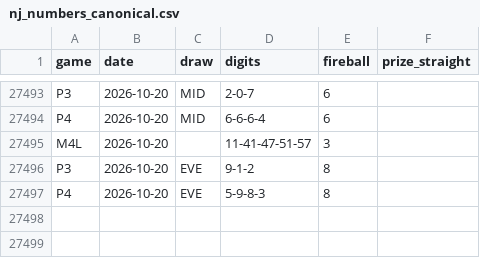
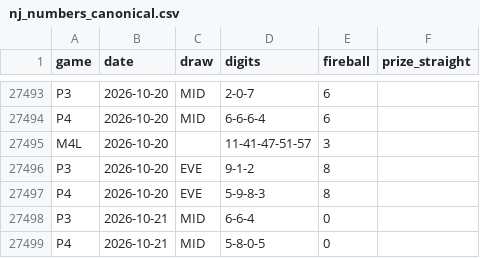
Before and after one commit to daaxelv/pick3-stats, a CSV file: data/nj_numbers_canonical.csv, drawn as a sheet; only a part is shown, gaps mark what is left out; the diff names each change by its address in the sheet, - before the commit and + after, or states it on an @@ line.

```diff
--- a/data/nj_numbers_canonical.csv
+++ b/data/nj_numbers_canonical.csv
+row 27498: P3 | 2026-10-21 | MID | 6-6-4 | 0
+row 27499: P4 | 2026-10-21 | MID | 5-8-0-5 | 0
```
Also changed, not shown: 1 other file.
